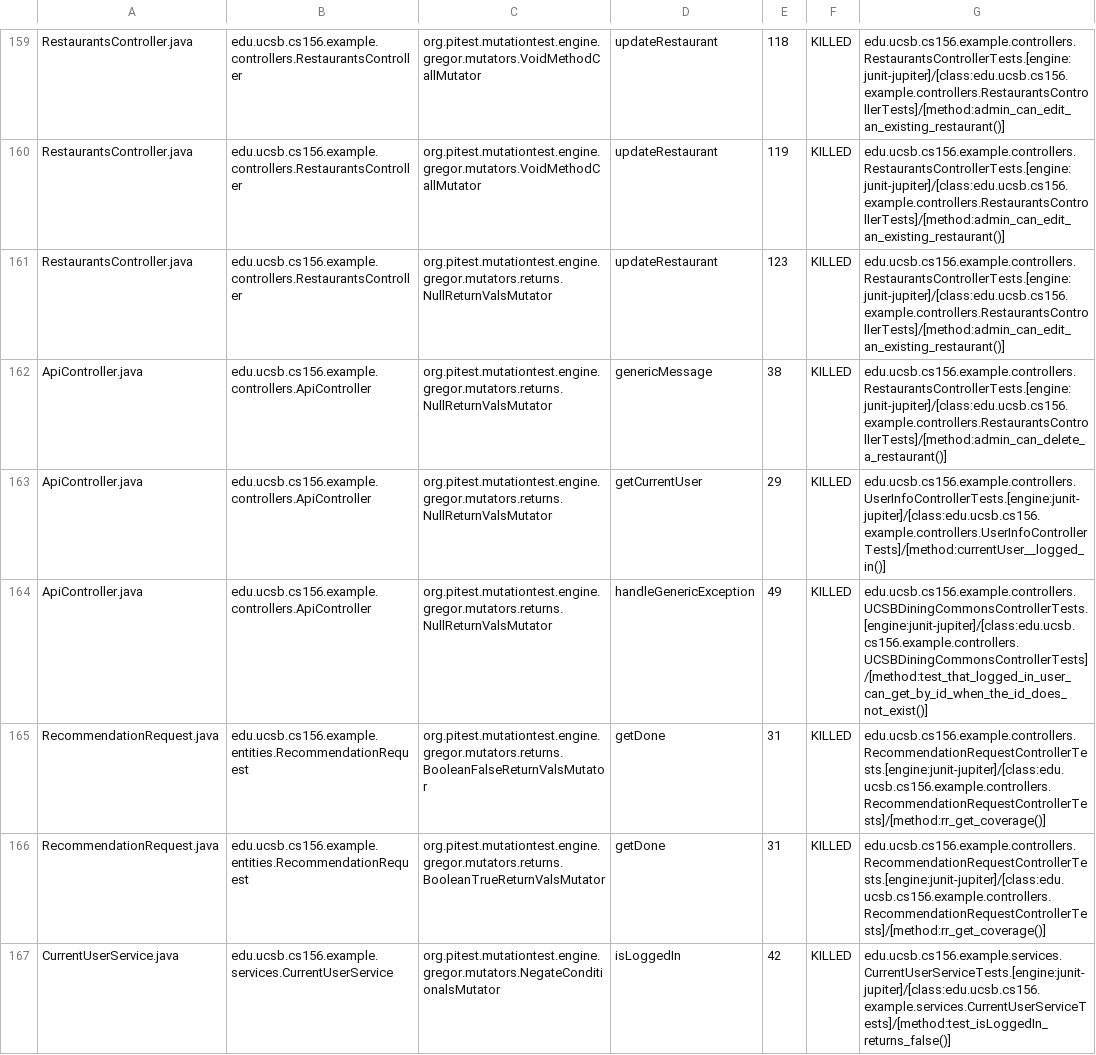
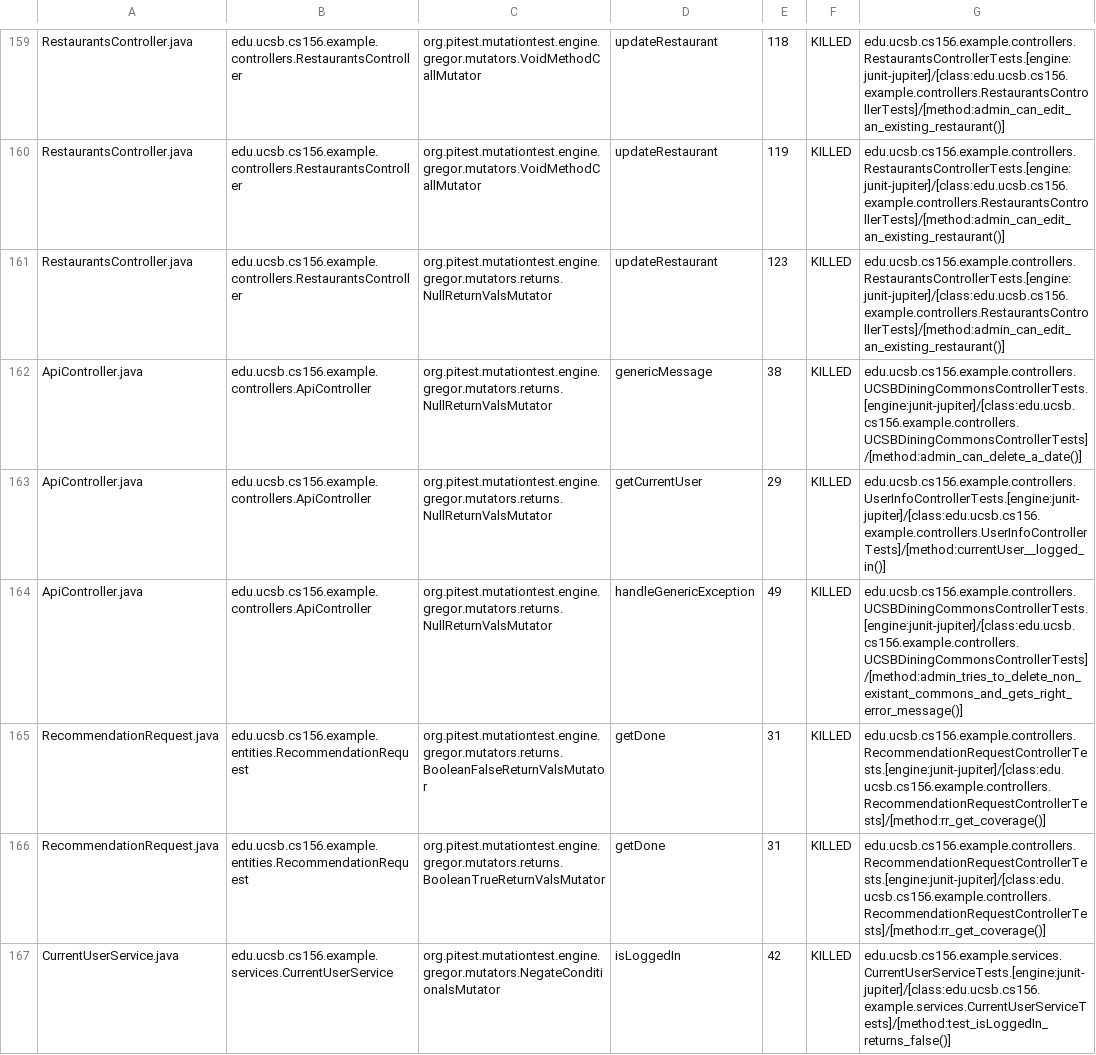
Before and after one commit to ucsb-cs156-s24/team03-s24-5pm-4, a CSV file: prs/138/pitest/mutations.csv, drawn as a sheet; only a part is shown, gaps mark what is left out.

Commit message:
Deploying to gh-pages from @ ucsb-cs156-s24/team03-s24-5pm-4@cf1cc9a66bf3ea065edabf0aebe6604c0e311e5f 🚀

```diff
--- a/prs/138/pitest/mutations.csv
+++ b/prs/138/pitest/mutations.csv
@@ -161,5 +161,5 @@ RestaurantsController.java,edu.ucsb.cs156.example.controllers.RestaurantsControl
 RestaurantsController.java,edu.ucsb.cs156.example.controllers.RestaurantsController,org.pitest.mutationtest.engine.gregor.mutators.returns.NullReturnValsMutator,updateRestaurant,123,KILLED,edu.ucsb.cs156.example.controllers.RestaurantsControllerTests.[engine:junit-jupiter]/[class:edu.ucsb.cs156.example.controllers.RestaurantsControllerTests]/[method:admin_can_edit_an_existing_restaurant()]
-ApiController.java,edu.ucsb.cs156.example.controllers.ApiController,org.pitest.mutationtest.engine.gregor.mutators.returns.NullReturnValsMutator,genericMessage,38,KILLED,edu.ucsb.cs156.example.controllers.RestaurantsControllerTests.[engine:junit-jupiter]/[class:edu.ucsb.cs156.example.controllers.RestaurantsControllerTests]/[method:admin_can_delete_a_restaurant()]
+ApiController.java,edu.ucsb.cs156.example.controllers.ApiController,org.pitest.mutationtest.engine.gregor.mutators.returns.NullReturnValsMutator,genericMessage,38,KILLED,edu.ucsb.cs156.example.controllers.UCSBDiningCommonsControllerTests.[engine:junit-jupiter]/[class:edu.ucsb.cs156.example.controllers.UCSBDiningCommonsControllerTests]/[method:admin_can_delete_a_date()]
 ApiController.java,edu.ucsb.cs156.example.controllers.ApiController,org.pitest.mutationtest.engine.gregor.mutators.returns.NullReturnValsMutator,getCurrentUser,29,KILLED,edu.ucsb.cs156.example.controllers.UserInfoControllerTests.[engine:junit-jupiter]/[class:edu.ucsb.cs156.example.controllers.UserInfoControllerTests]/[method:currentUser__logged_in()]
-ApiController.java,edu.ucsb.cs156.example.controllers.ApiController,org.pitest.mutationtest.engine.gregor.mutators.returns.NullReturnValsMutator,handleGenericException,49,KILLED,edu.ucsb.cs156.example.controllers.UCSBDiningCommonsControllerTests.[engine:junit-jupiter]/[class:edu.ucsb.cs156.example.controllers.UCSBDiningCommonsControllerTests]/[method:test_that_logged_in_user_can_get_by_id_when_the_id_does_not_exist()]
+ApiController.java,edu.ucsb.cs156.example.controllers.ApiController,org.pitest.mutationtest.engine.gregor.mutators.returns.NullReturnValsMutator,handleGenericException,49,KILLED,edu.ucsb.cs156.example.controllers.UCSBDiningCommonsControllerTests.[engine:junit-jupiter]/[class:edu.ucsb.cs156.example.controllers.UCSBDiningCommonsControllerTests]/[method:admin_tries_to_delete_non_existant_commons_and_gets_right_error_message()]
 RecommendationRequest.java,edu.ucsb.cs156.example.entities.RecommendationRequest,org.pitest.mutationtest.engine.gregor.mutators.returns.BooleanFalseReturnValsMutator,getDone,31,KILLED,edu.ucsb.cs156.example.controllers.RecommendationRequestControllerTests.[engine:junit-jupiter]/[class:edu.ucsb.cs156.example.controllers.RecommendationRequestControllerTests]/[method:rr_get_coverage()]
```
Also changed, not shown: 19 other files.
